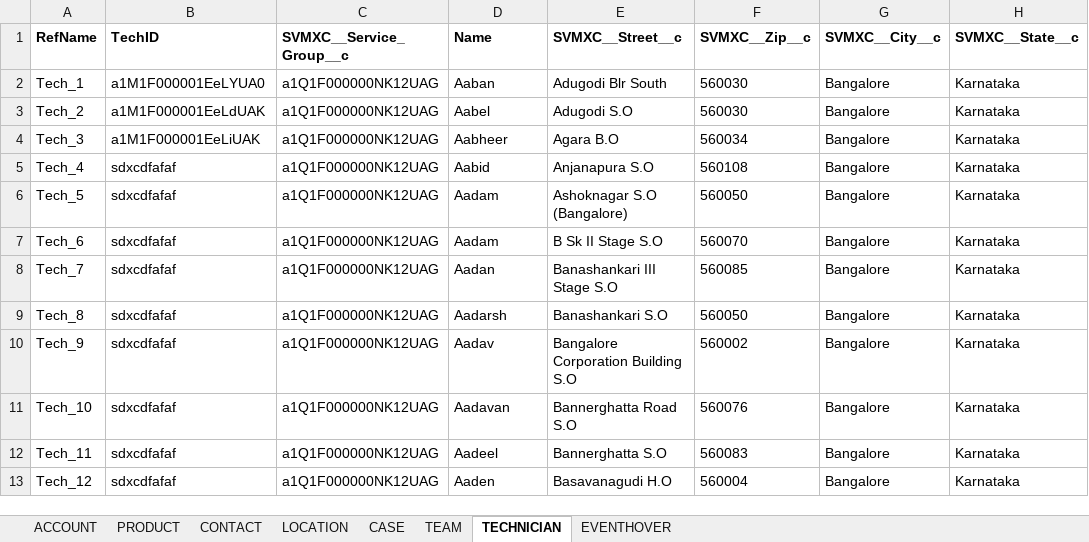
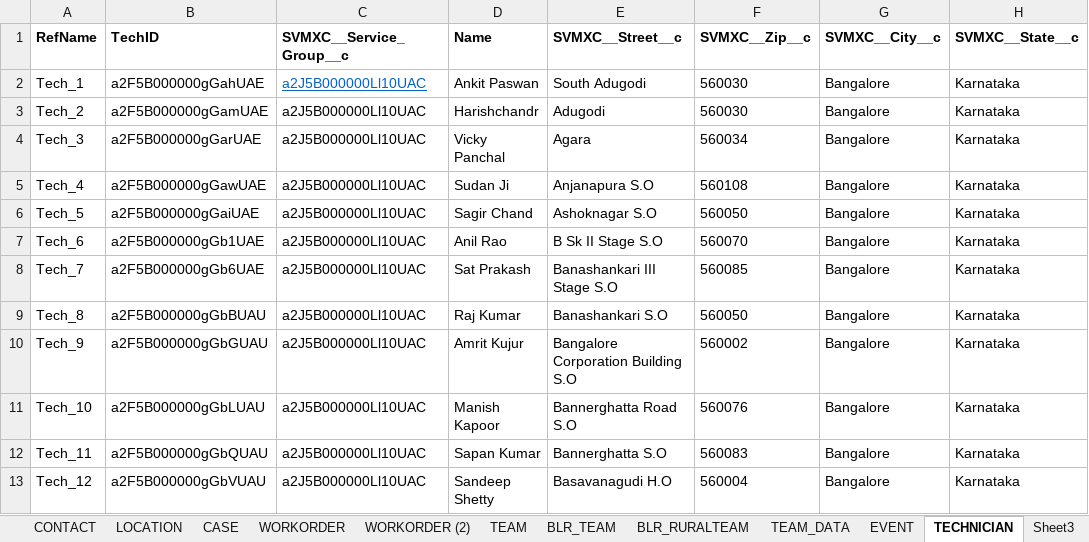
Before and after one commit to Lakshmibssvmx/DataCreator, an Excel workbook: resources/DCData.xlsx, sheet TECHNICIAN, drawn as a sheet; only a part is shown; values as stored, in another font and other column widths than the file's, no borders; the diff covers the shown part only; the diff names each change by its address in the sheet, - before the commit and + after, or states it on an @@ line.

```diff
--- a/resources/DCData.xlsx (sheet TECHNICIAN)
+++ b/resources/DCData.xlsx (sheet TECHNICIAN)
+sheet tab: WORKORDER
+sheet tab: WORKORDER (2)
+sheet tab: BLR_TEAM
+sheet tab: BLR_RURALTEAM
+sheet tab: TEAM_DATA
+sheet tab: EVENT
+sheet tab: Sheet3
-B2 (TechID): a1M1F000001EeLYUA0
+B2 (TechID): a2F5B000000gGahUAE
-C2:C13 (SVMXC__Service_Group__c): a1Q1F000000NK12UAG
+C2:C13 (SVMXC__Service_Group__c): a2J5B000000Ll10UAC
@@ C2 underline: off → on, text colour: black → #0563C1 @@
-D2 (Name): Aaban
+D2 (Name): Ankit Paswan
-E2 (SVMXC__Street__c): Adugodi Blr South
+E2 (SVMXC__Street__c): South Adugodi
-B3 (TechID): a1M1F000001EeLdUAK
+B3 (TechID): a2F5B000000gGamUAE
-D3 (Name): Aabel
+D3 (Name): Harishchandr
-E3 (SVMXC__Street__c): Adugodi S.O
+E3 (SVMXC__Street__c): Adugodi
-B4 (TechID): a1M1F000001EeLiUAK
+B4 (TechID): a2F5B000000gGarUAE
-D4 (Name): Aabheer
+D4 (Name): Vicky Panchal
-E4 (SVMXC__Street__c): Agara B.O
+E4 (SVMXC__Street__c): Agara
-B5 (TechID): sdxcdfafaf
+B5 (TechID): a2F5B000000gGawUAE
-D5 (Name): Aabid
+D5 (Name): Sudan Ji
-B6 (TechID): sdxcdfafaf
+B6 (TechID): a2F5B000000gGaiUAE
-D6 (Name): Aadam
+D6 (Name): Sagir Chand
-E6 (SVMXC__Street__c): Ashoknagar S.O (Bangalore)
+E6 (SVMXC__Street__c): Ashoknagar S.O
-B7 (TechID): sdxcdfafaf
+B7 (TechID): a2F5B000000gGb1UAE
-D7 (Name): Aadam
+D7 (Name): Anil Rao
-B8 (TechID): sdxcdfafaf
+B8 (TechID): a2F5B000000gGb6UAE
-D8 (Name): Aadan
+D8 (Name): Sat Prakash
-B9 (TechID): sdxcdfafaf
+B9 (TechID): a2F5B000000gGbBUAU
-D9 (Name): Aadarsh
+D9 (Name): Raj Kumar
-B10 (TechID): sdxcdfafaf
+B10 (TechID): a2F5B000000gGbGUAU
-D10 (Name): Aadav
+D10 (Name): Amrit Kujur
-B11 (TechID): sdxcdfafaf
+B11 (TechID): a2F5B000000gGbLUAU
-D11 (Name): Aadavan
+D11 (Name): Manish Kapoor
-B12 (TechID): sdxcdfafaf
+B12 (TechID): a2F5B000000gGbQUAU
-D12 (Name): Aadeel
+D12 (Name): Sapan Kumar
-B13 (TechID): sdxcdfafaf
+B13 (TechID): a2F5B000000gGbVUAU
-D13 (Name): Aaden
+D13 (Name): Sandeep Shetty
```
Also changed, not shown: other rows of this sheet, sheet TEAM, sheet CONTACT, sheet CASE, sheet ACCOUNT, sheet LOCATION, other sheet tabs, 50 other files.
